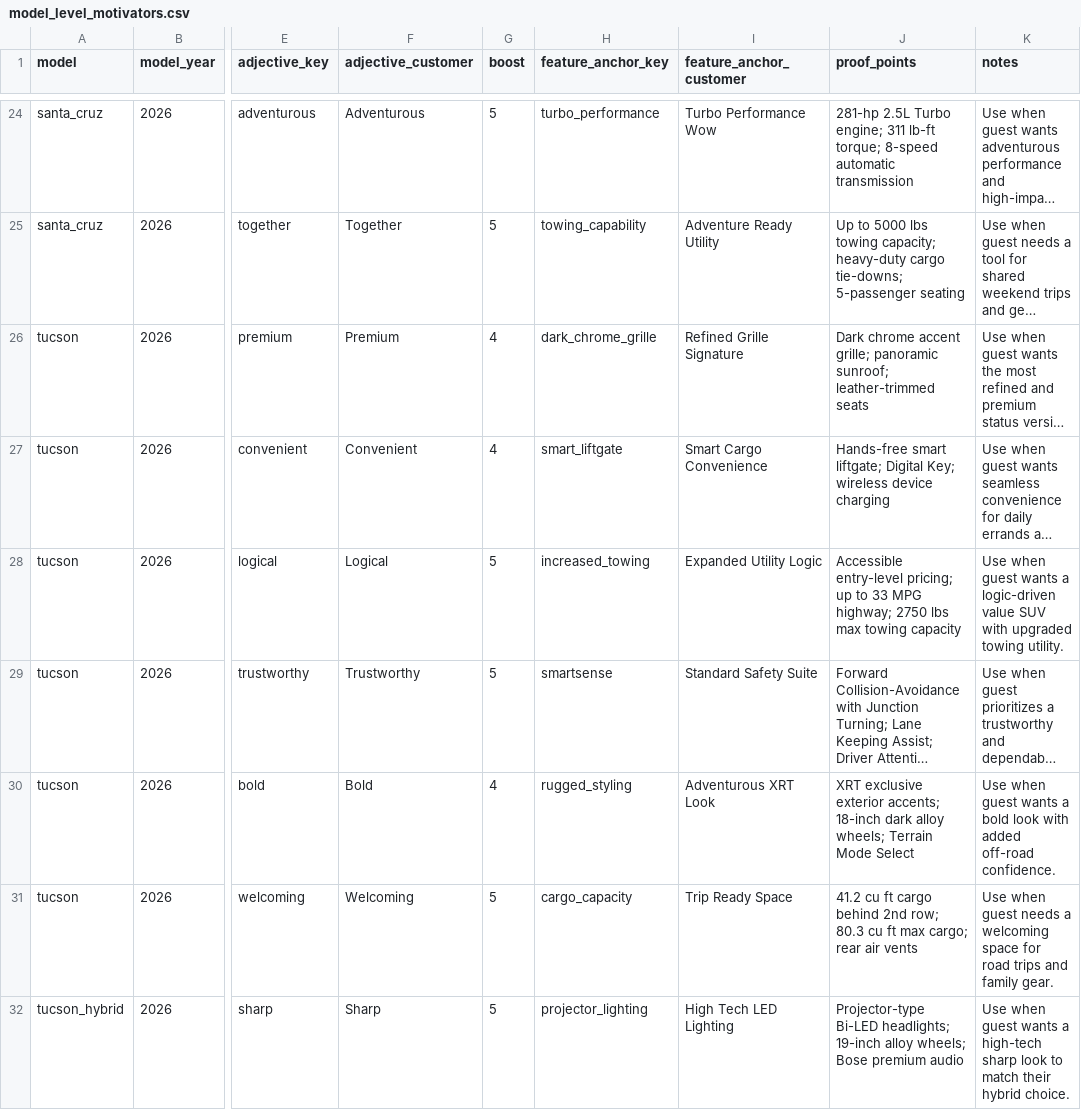
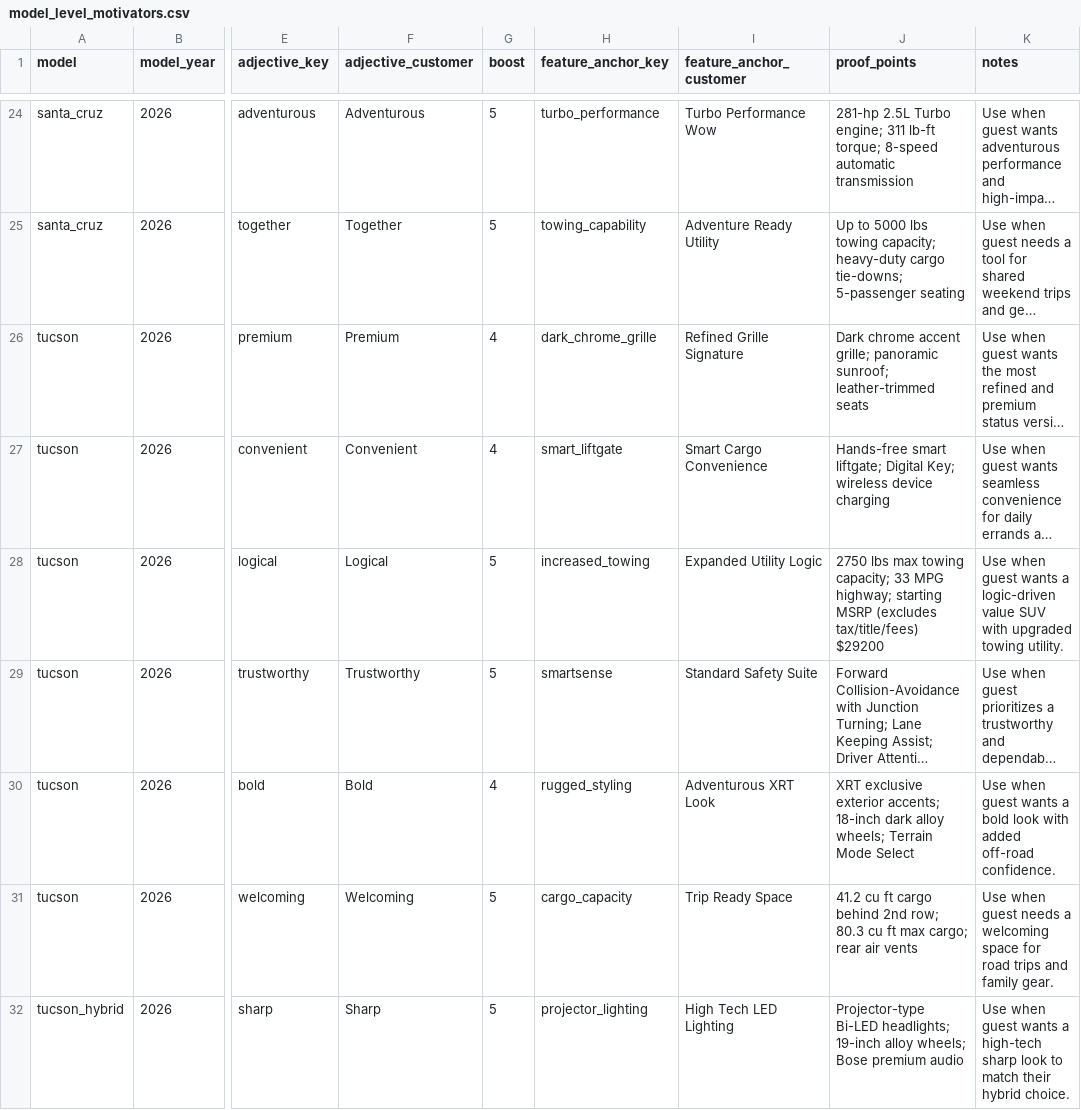
Before and after one commit to BabakRosewater/motivators_2, a CSV file: model_level_motivators.csv, drawn as a sheet; only a part is shown, gaps mark what is left out; long unchanged cells end in …; the diff covers the shown part only; the diff names each change by its address in the sheet, - before the commit and + after, or states it on an @@ line.

Commit message:
Update model_level_motivators.csv

```diff
--- a/model_level_motivators.csv
+++ b/model_level_motivators.csv
-J28 (proof_points): Accessible entry-level pricing; up to 33 MPG highway; 2750 lbs max towing capacity
+J28 (proof_points): 2750 lbs max towing capacity; 33 MPG highway; starting MSRP (excludes tax/title/fees) $29200
```
Also changed, not shown: 7 edited cells elsewhere in this file.
